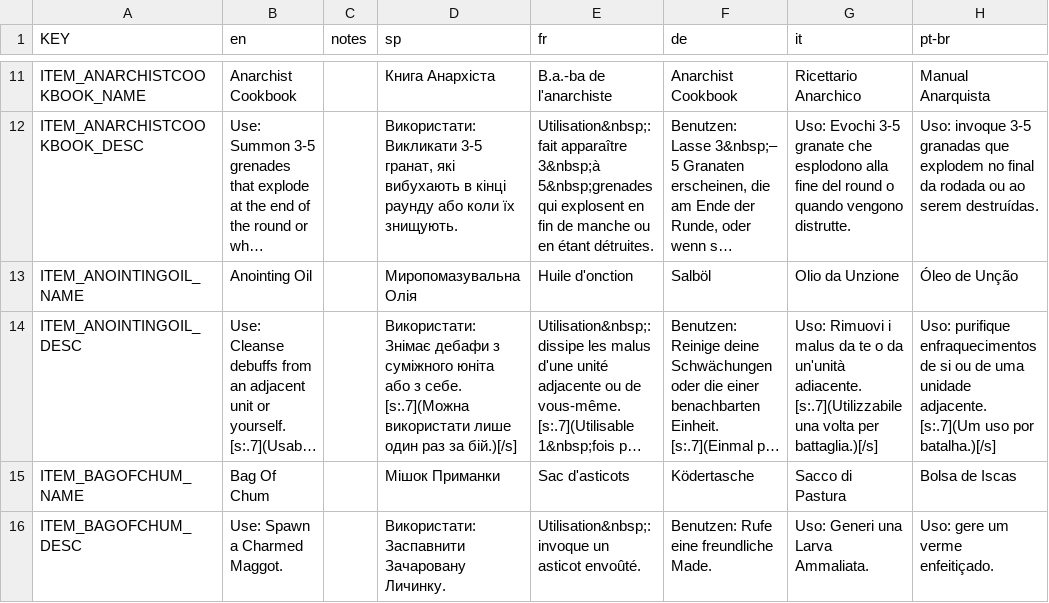
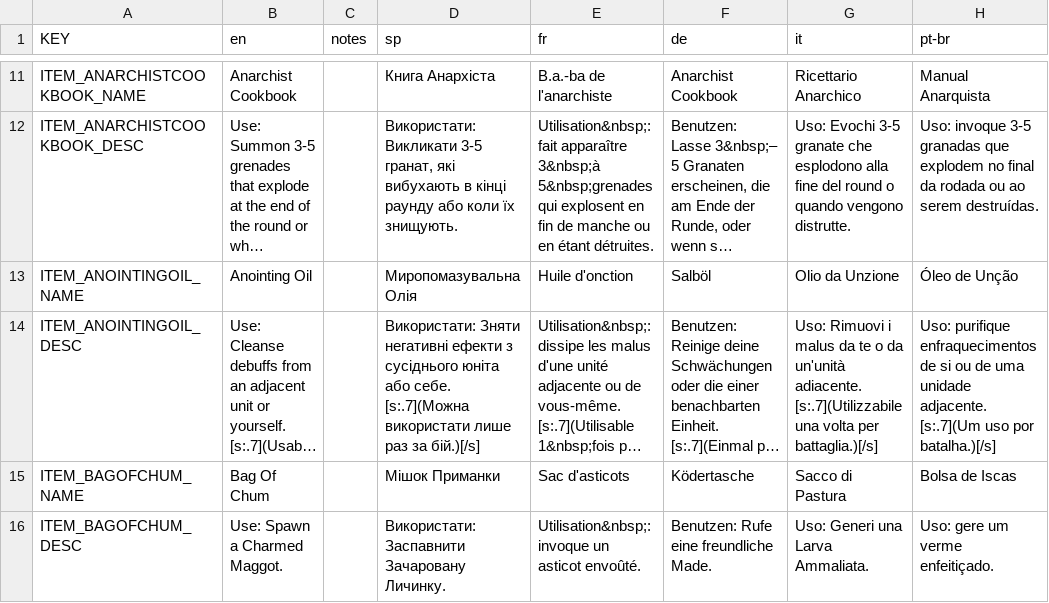
Before and after one commit to tarik02/mewgenics-uk, a CSV file: data/uk/translated/data/text/items.csv, drawn as a sheet; only a part is shown, gaps mark what is left out; long unchanged cells end in …; ↵ is a line break in a cell; the diff covers the shown part only; the diff names each change by its address in the sheet, - before the commit and + after, or states it on an @@ line.

```diff
--- a/data/uk/translated/data/text/items.csv
+++ b/data/uk/translated/data/text/items.csv
-D14 (sp): Використати: Знімає дебафи з суміжного юніта або з себе. ↵ [s:.7](Можна використати лише один раз за…
+D14 (sp): Використати: Зняти негативні ефекти з сусіднього юніта або себе. ↵ [s:.7](Можна використати лише раз за…
```
Also changed, not shown: 10 edited cells elsewhere in this file, data/uk/glossary.csv, data/uk/translated/data/text/additions.csv, 7 other files.
